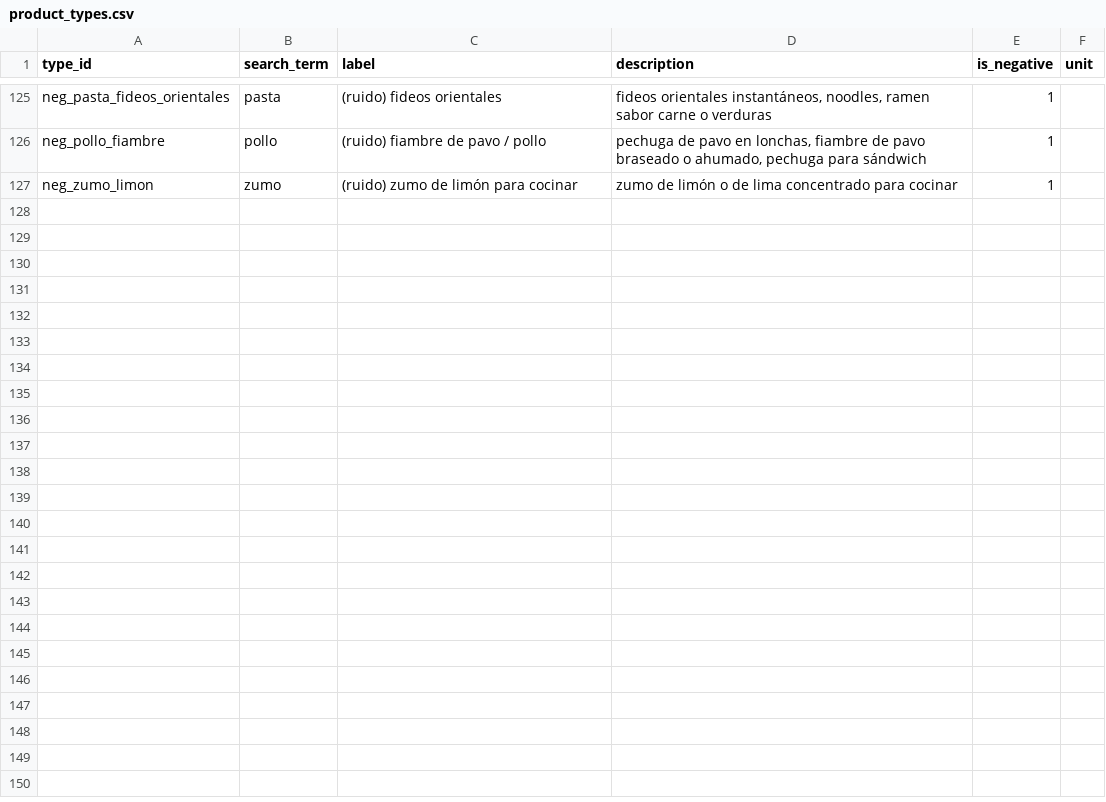
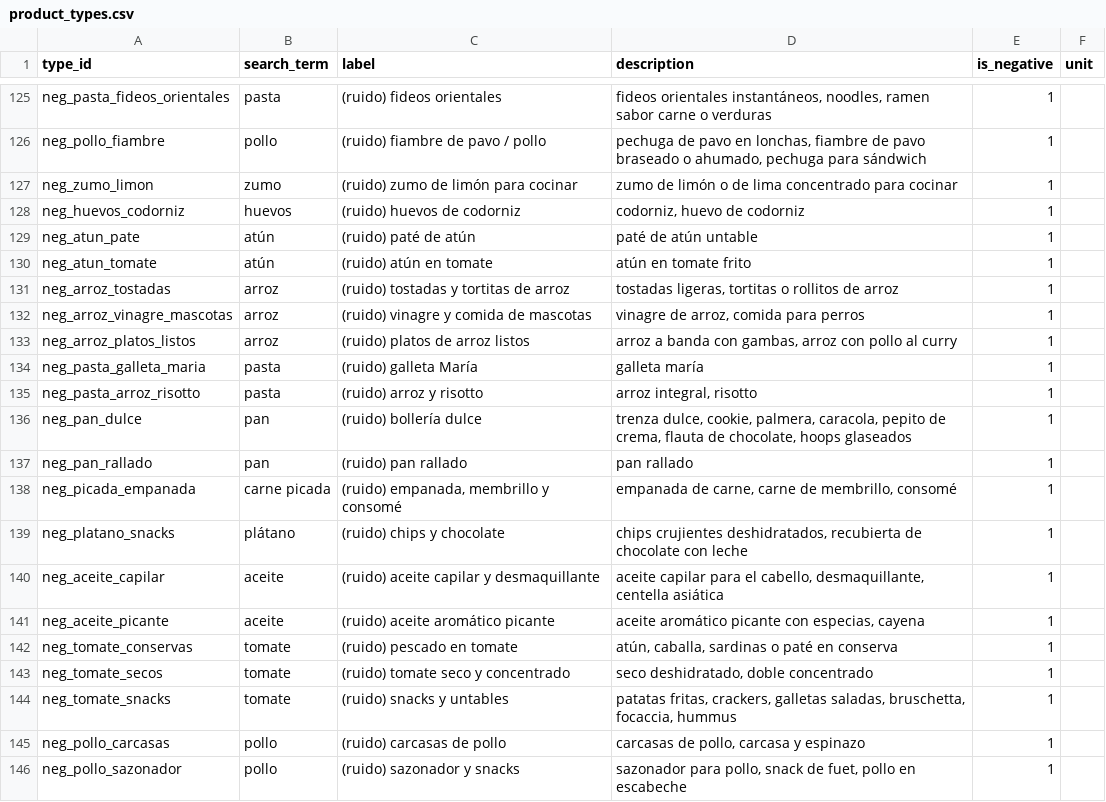
Before and after one commit to giulianagalassi83-a11y/Supermarket_Project, a CSV file: data/taxonomy/product_types.csv, drawn as a sheet; only a part is shown, gaps mark what is left out; the diff covers the shown part only.

```diff
--- a/data/taxonomy/product_types.csv
+++ b/data/taxonomy/product_types.csv
@@ -127,0 +128,19 @@ neg_zumo_limon,zumo,(ruido) zumo de limón para cocinar,"zumo de limón o de lim
+neg_huevos_codorniz,huevos,(ruido) huevos de codorniz,"codorniz, huevo de codorniz",1,
+neg_atun_pate,atún,(ruido) paté de atún,paté de atún untable,1,
+neg_atun_tomate,atún,(ruido) atún en tomate,atún en tomate frito,1,
+neg_arroz_tostadas,arroz,(ruido) tostadas y tortitas de arroz,"tostadas ligeras, tortitas o rollitos de arroz",1,
+neg_arroz_vinagre_mascotas,arroz,(ruido) vinagre y comida de mascotas,"vinagre de arroz, comida para perros",1,
+neg_arroz_platos_listos,arroz,(ruido) platos de arroz listos,"arroz a banda con gambas, arroz con pollo al curry",1,
+neg_pasta_galleta_maria,pasta,(ruido) galleta María,galleta maría,1,
+neg_pasta_arroz_risotto,pasta,(ruido) arroz y risotto,"arroz integral, risotto",1,
+neg_pan_dulce,pan,(ruido) bollería dulce,"trenza dulce, cookie, palmera, caracola, pepito de crema, flauta de chocolate, hoops glaseados",1,
+neg_pan_rallado,pan,(ruido) pan rallado,pan rallado,1,
+neg_picada_empanada,carne picada,"(ruido) empanada, membrillo y consomé","empanada de carne, carne de membrillo, consomé",1,
+neg_platano_snacks,plátano,(ruido) chips y chocolate,"chips crujientes deshidratados, recubierta de chocolate con leche",1,
+neg_aceite_capilar,aceite,(ruido) aceite capilar y desmaquillante,"aceite capilar para el cabello, desmaquillante, centella asiática",1,
+neg_aceite_picante,aceite,(ruido) aceite aromático picante,"aceite aromático picante con especias, cayena",1,
+neg_tomate_conservas,tomate,(ruido) pescado en tomate,"atún, caballa, sardinas o paté en conserva",1,
+neg_tomate_secos,tomate,(ruido) tomate seco y concentrado,"seco deshidratado, doble concentrado",1,
+neg_tomate_snacks,tomate,(ruido) snacks y untables,"patatas fritas, crackers, galletas saladas, bruschetta, focaccia, hummus",1,
+neg_pollo_carcasas,pollo,(ruido) carcasas de pollo,"carcasas de pollo, carcasa y espinazo",1,
+neg_pollo_sazonador,pollo,(ruido) sazonador y snacks,"sazonador para pollo, snack de fuet, pollo en escabeche",1,
```
Also changed, not shown: 10 added rows and 3 edited cells elsewhere in this file, data/similarity/canonical_products.csv, data/similarity/matches.csv, 9 other files.
